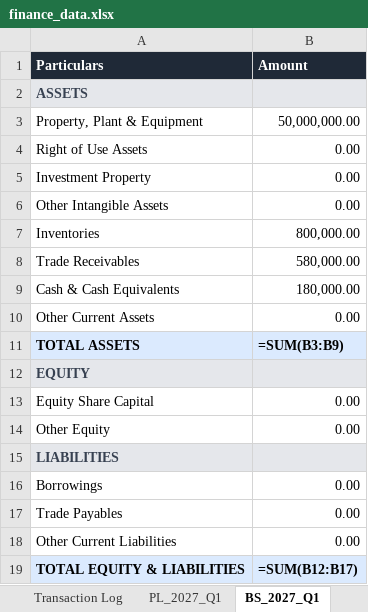
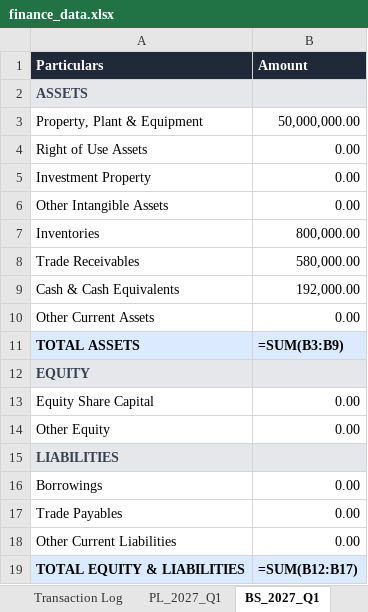
Before and after one commit to krishpdgl-netizen/fin_new, an Excel workbook: data/finance_data.xlsx, sheet BS_2027_Q1, drawn as a sheet; values as stored, in another font and other column widths than the file's, no borders; formulas without a stored value are shown as written; the diff names each change by its address in the sheet, - before the commit and + after, or states it on an @@ line.

```diff
--- a/data/finance_data.xlsx (sheet BS_2027_Q1)
+++ b/data/finance_data.xlsx (sheet BS_2027_Q1)
-B9 (Amount): 180,000.00
+B9 (Amount): 192,000.00
```
Also changed, not shown: sheet Transaction Log, sheet PL_2027_Q1.
